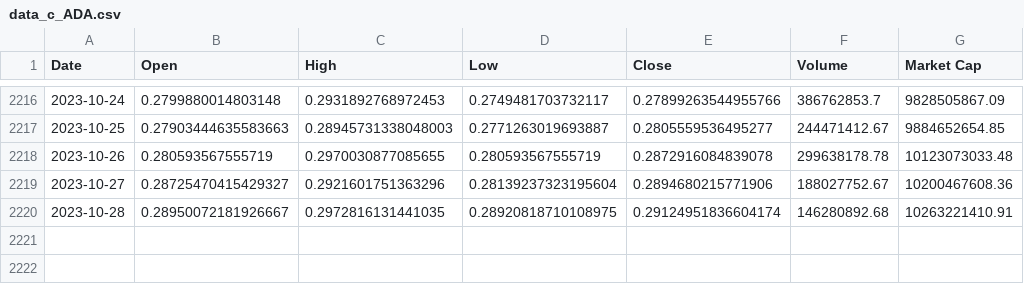
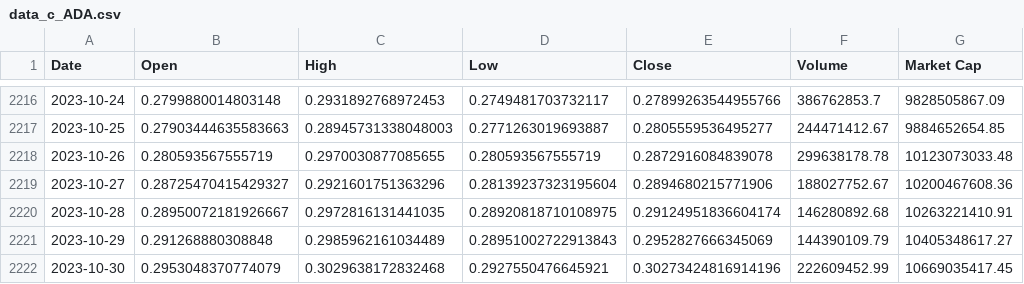
Before and after one commit to carlitosmanuelitos/Watch-out-for-the-DL-bugs, a CSV file: crypto_assets/data_c_ADA.csv, drawn as a sheet; only a part is shown, gaps mark what is left out.

```diff
--- a/crypto_assets/data_c_ADA.csv
+++ b/crypto_assets/data_c_ADA.csv
@@ -2220 +2220,3 @@ Date,Open,High,Low,Close,Volume,Market Cap
 2023-10-28,0.28950072181926667,0.2972816131441035,0.28920818710108975,0.29124951836604174,146280892.68,10263221410.91
+2023-10-29,0.291268880308848,0.2985962161034489,0.28951002722913843,0.2952827666345069,144390109.79,10405348617.27
+2023-10-30,0.2953048370774079,0.3029638172832468,0.2927550476645921,0.30273424816914196,222609452.99,10669035417.45
```
Also changed, not shown: crypto_assets/data_c_ETH.csv, 2 other files.
